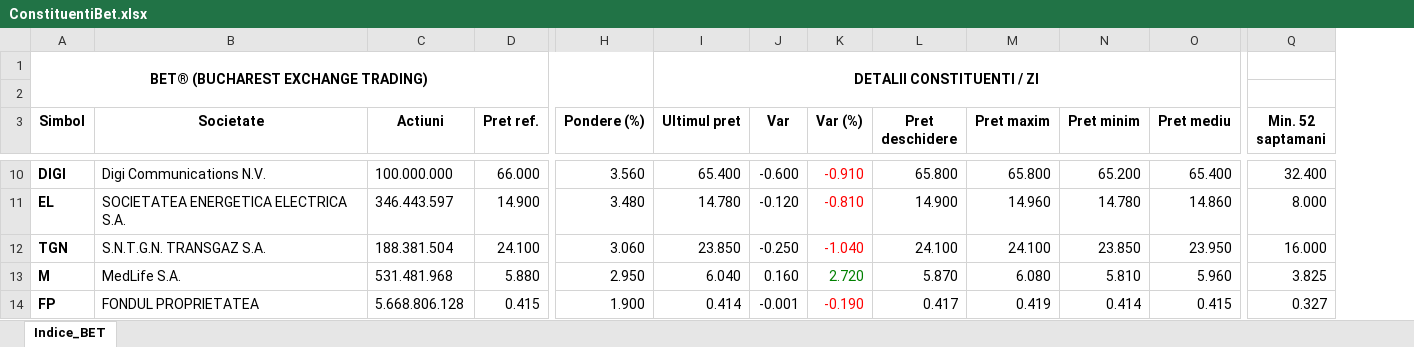
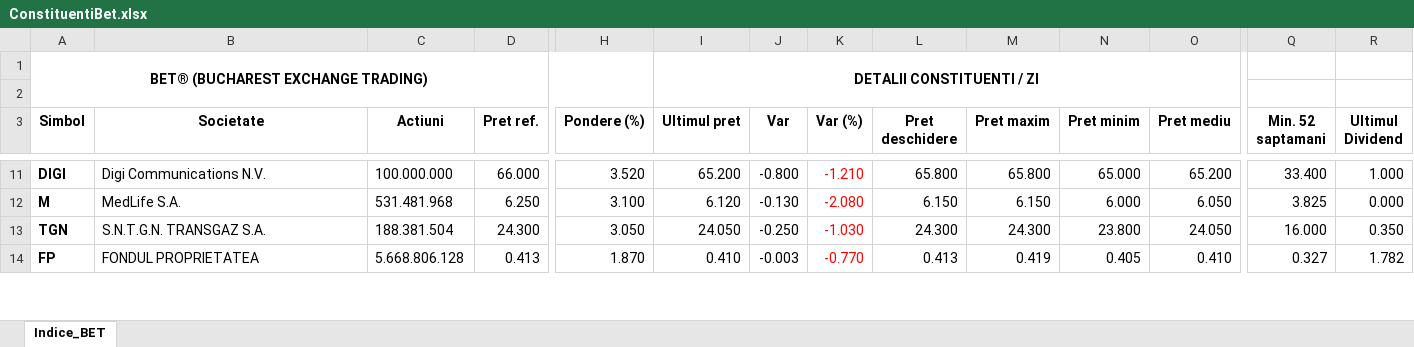
Before and after one commit to TheLouget/WebScrapingApp, an Excel workbook: ConstituentiBet.xlsx, sheet Indice_BET, drawn as a sheet; only a part is shown, gaps mark what is left out; values as stored, in another font and other column widths than the file's, no borders; removed rows and columns are numbered as before the commit, all else as after; rows hold the shown columns only; the diff covers the shown part only; the diff names each change by its address in the sheet, - before the commit and + after, or states it on an @@ line.

```diff
--- a/ConstituentiBet.xlsx (sheet Indice_BET)
+++ b/ConstituentiBet.xlsx (sheet Indice_BET)
+column R (Ultimul Dividend), row 11: 1.000; rows 13-14: 0.350 | 1.782
-H11 (Pondere (%)): 3.560
+H11 (Pondere (%)): 3.520
-I11 (Ultimul pret): 65.400
+I11 (Ultimul pret): 65.200
-J11 (Var): -0.600
+J11 (Var): -0.800
-K11 (Var (%)): -0.910
+K11 (Var (%)): -1.210
-N11 (Pret minim): 65.200
+N11 (Pret minim): 65.000
-O11 (Pret mediu): 65.400
+O11 (Pret mediu): 65.200
-Q11 (Min. 52 saptamani): 32.400
+Q11 (Min. 52 saptamani): 33.400
-row 11: EL | SOCIETATEA ENERGETICA ELECTRICA S.A. | 346.443.597 | 14.900 | 3.480 | 14.780 | -0.120 | -0.810 | 14.900 | 14.960 | 14.780 | 14.860 | 8.000
+row 12: M | MedLife S.A. | 531.481.968 | 6.250 | 3.100 | 6.120 | -0.130 | -2.080 | 6.150 | 6.150 | 6.000 | 6.050 | 3.825 | 0.000
-D13 (Pret ref.): 24.100
+D13 (Pret ref.): 24.300
-H13 (Pondere (%)): 3.060
+H13 (Pondere (%)): 3.050
-I13 (Ultimul pret): 23.850
+I13 (Ultimul pret): 24.050
-K13 (Var (%)): -1.040
+K13 (Var (%)): -1.030
-L13 (Pret deschidere): 24.100
+L13 (Pret deschidere): 24.300
-M13 (Pret maxim): 24.100
+M13 (Pret maxim): 24.300
-N13 (Pret minim): 23.850
+N13 (Pret minim): 23.800
-O13 (Pret mediu): 23.950
+O13 (Pret mediu): 24.050
-row 13: M | MedLife S.A. | 531.481.968 | 5.880 | 2.950 | 6.040 | 0.160 | 2.720 | 5.870 | 6.080 | 5.810 | 5.960 | 3.825
-D14 (Pret ref.): 0.415
+D14 (Pret ref.): 0.413
-H14 (Pondere (%)): 1.900
+H14 (Pondere (%)): 1.870
-I14 (Ultimul pret): 0.414
+I14 (Ultimul pret): 0.410
-J14 (Var): -0.001
+J14 (Var): -0.003
-K14 (Var (%)): -0.190
+K14 (Var (%)): -0.770
-L14 (Pret deschidere): 0.417
+L14 (Pret deschidere): 0.413
-N14 (Pret minim): 0.414
+N14 (Pret minim): 0.405
-O14 (Pret mediu): 0.415
+O14 (Pret mediu): 0.410
```
Also changed, not shown: 1 added row, 133 edited cells and cell formats elsewhere in this sheet, 2 other files.
